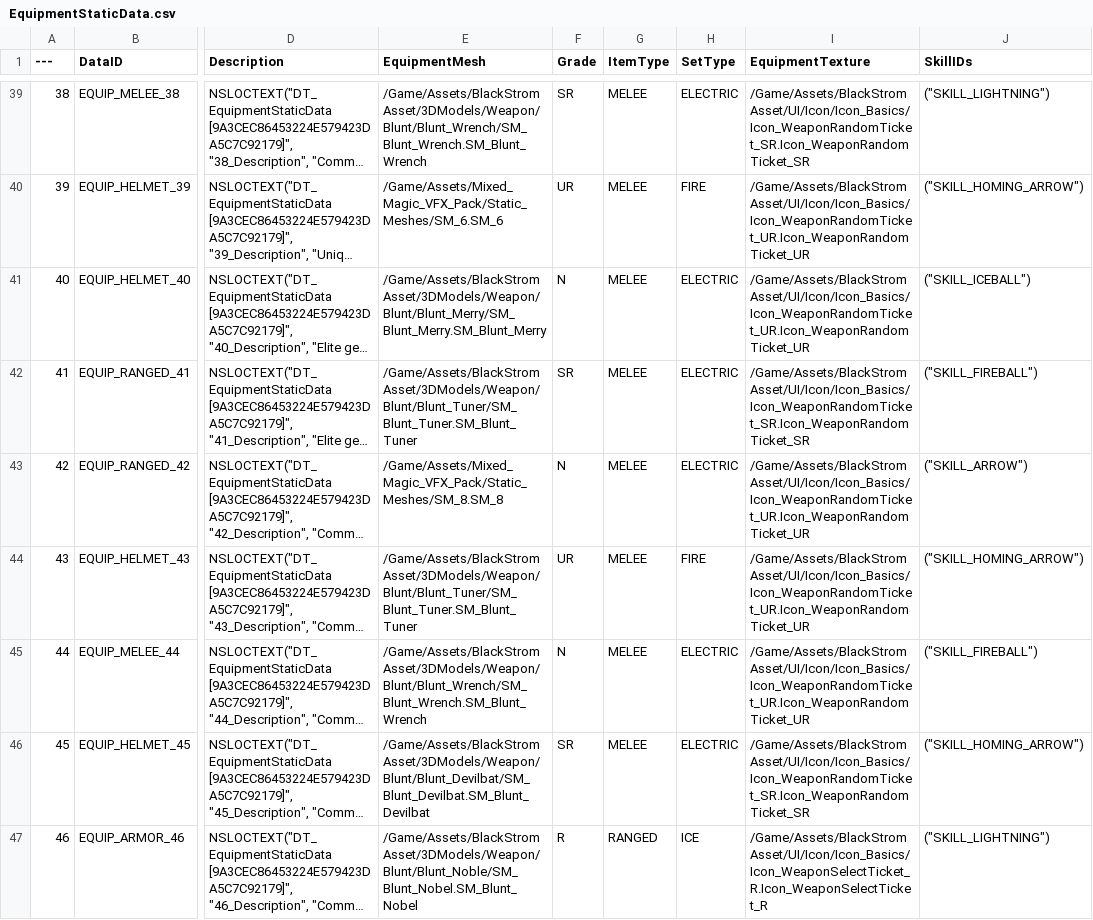
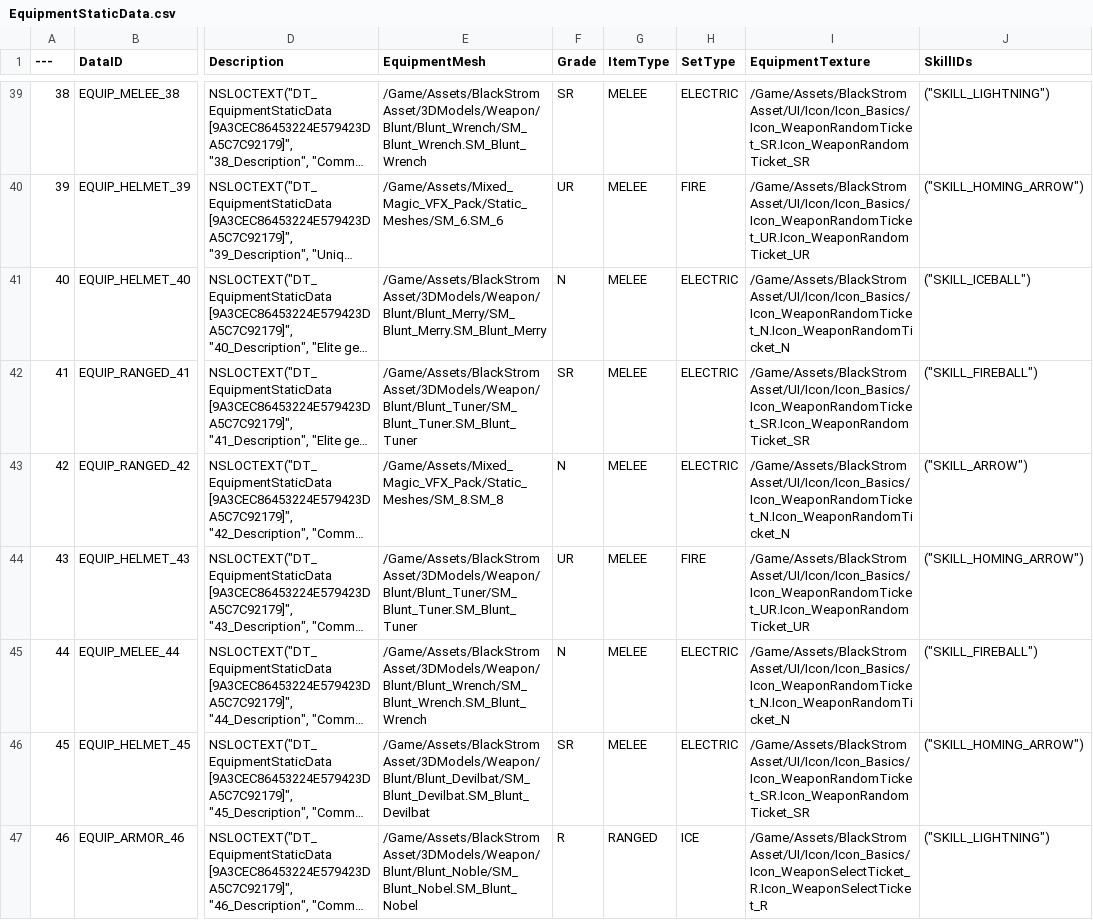
Before and after one commit to Lucky-Rabbit-s-Foot-v2/Lunar_Realm, a CSV file: ExternalSource/EquipmentStaticData.csv, drawn as a sheet; only a part is shown, gaps mark what is left out; long unchanged cells end in …; the diff covers the shown part only; the diff names each change by its address in the sheet, - before the commit and + after, or states it on an @@ line.

Commit message:
<fix> 장비 가챠 풀/리빌 CSV를 EquipmentStaticData 기준으로 정합성 수정
- 장비데이터 텍스처 수정

```diff
--- a/ExternalSource/EquipmentStaticData.csv
+++ b/ExternalSource/EquipmentStaticData.csv
-I41 (EquipmentTexture): /Game/Assets/BlackStromAsset/UI/Icon/Icon_Basics/Icon_WeaponRandomTicket_UR.Icon_WeaponRandomTicket_UR
+I41 (EquipmentTexture): /Game/Assets/BlackStromAsset/UI/Icon/Icon_Basics/Icon_WeaponRandomTicket_N.Icon_WeaponRandomTicket_N
-I43 (EquipmentTexture): /Game/Assets/BlackStromAsset/UI/Icon/Icon_Basics/Icon_WeaponRandomTicket_UR.Icon_WeaponRandomTicket_UR
+I43 (EquipmentTexture): /Game/Assets/BlackStromAsset/UI/Icon/Icon_Basics/Icon_WeaponRandomTicket_N.Icon_WeaponRandomTicket_N
-I45 (EquipmentTexture): /Game/Assets/BlackStromAsset/UI/Icon/Icon_Basics/Icon_WeaponRandomTicket_UR.Icon_WeaponRandomTicket_UR
+I45 (EquipmentTexture): /Game/Assets/BlackStromAsset/UI/Icon/Icon_Basics/Icon_WeaponRandomTicket_N.Icon_WeaponRandomTicket_N
```
Also changed, not shown: 18 edited cells elsewhere in this file, ExternalSource/GachaPoolData.csv, 4 other files.
